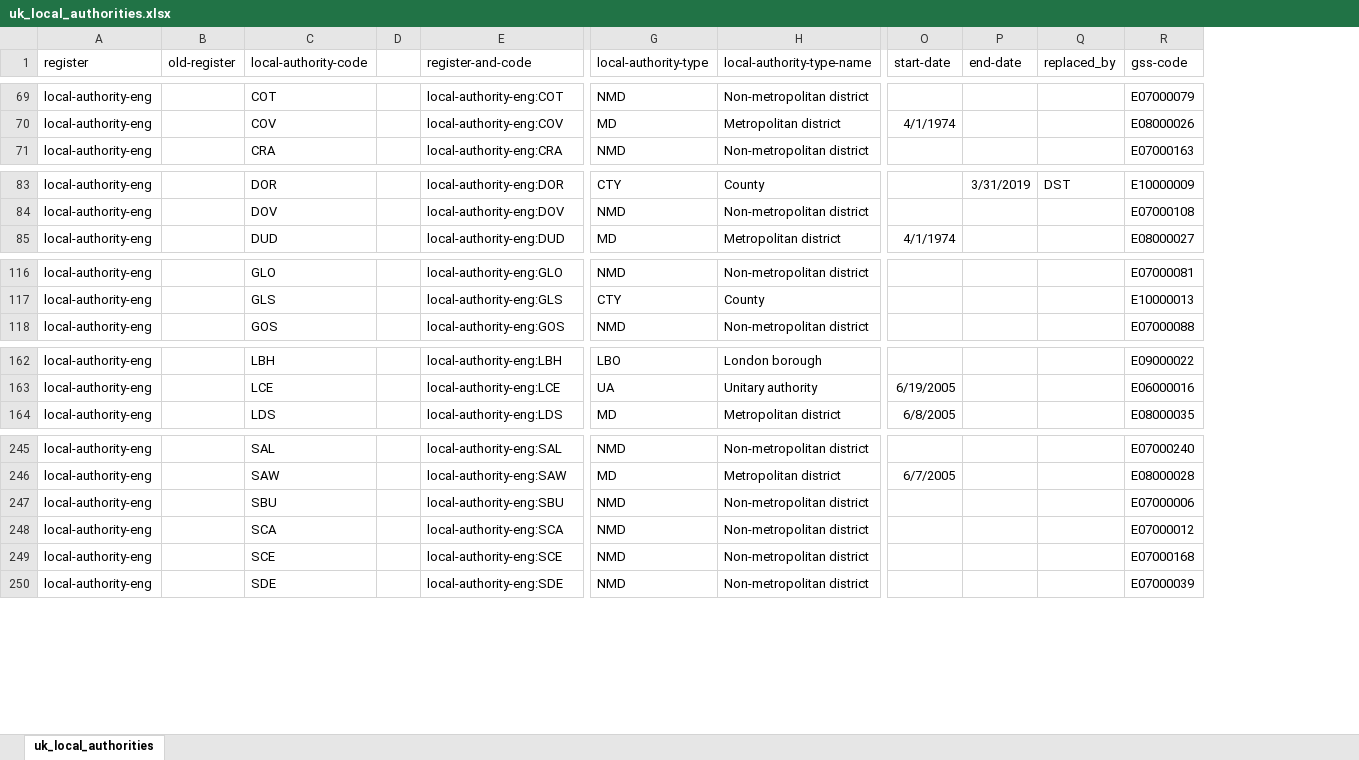
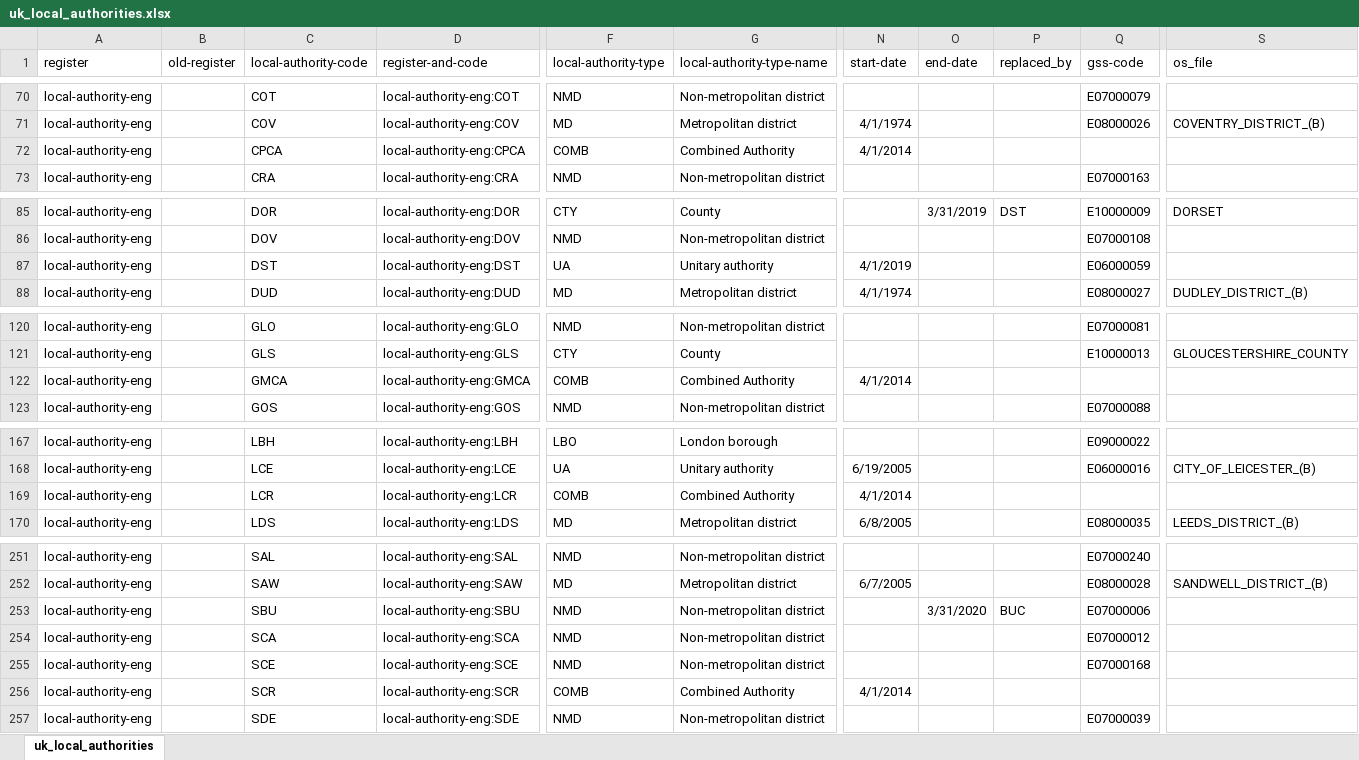
Before and after one commit to ajparsons/uk_local_authority_names_and_codes, an Excel workbook: uk_local_authorities.xlsx, sheet uk_local_authorities, drawn as a sheet; only a part is shown, gaps mark what is left out; values as stored, in another font and other column widths than the file's, no borders; removed rows and columns are numbered as before the commit, all else as after; rows hold the shown columns only; the diff covers the shown part only; the diff names each change by its address in the sheet, - before the commit and + after, or states it on an @@ line.

```diff
--- a/uk_local_authorities.xlsx (sheet uk_local_authorities)
+++ b/uk_local_authorities.xlsx (sheet uk_local_authorities)
-column D, empty
+column S (os_file), row 71: COVENTRY_DISTRICT_(B); row 85: DORSET; row 88: DUDLEY_DISTRICT_(B); row 121: GLOUCESTERSHIRE_COUNTY; row 168: CITY_OF_LEICESTER_(B); row 170: LEEDS_DISTRICT_(B); row 252: SANDWELL_DISTRICT_(B)
+row 72: local-authority-eng |  | CPCA | local-authority-eng:CPCA | COMB | Combined Authority | 4/1/2014
+row 87: local-authority-eng |  | DST | local-authority-eng:DST | UA | Unitary authority | 4/1/2019 |  |  | E06000059
+row 122: local-authority-eng |  | GMCA | local-authority-eng:GMCA | COMB | Combined Authority | 4/1/2014
+row 169: local-authority-eng |  | LCR | local-authority-eng:LCR | COMB | Combined Authority | 4/1/2014
-O253 (end-date): (empty)
+O253 (end-date): 3/31/2020
-P253 (replaced_by): (empty)
+P253 (replaced_by): BUC
+row 256: local-authority-eng |  | SCR | local-authority-eng:SCR | COMB | Combined Authority | 4/1/2014
```
Also changed, not shown: 8 added rows, 5 removed rows and 8 edited cells elsewhere in this sheet, formulas that keep their value, 7 other files.
